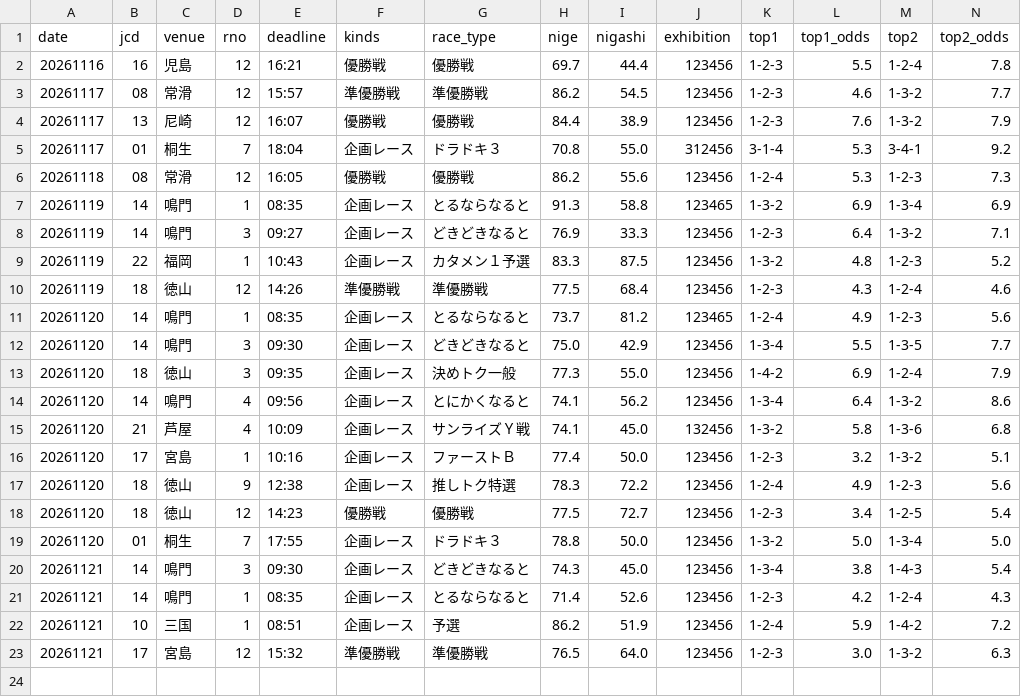
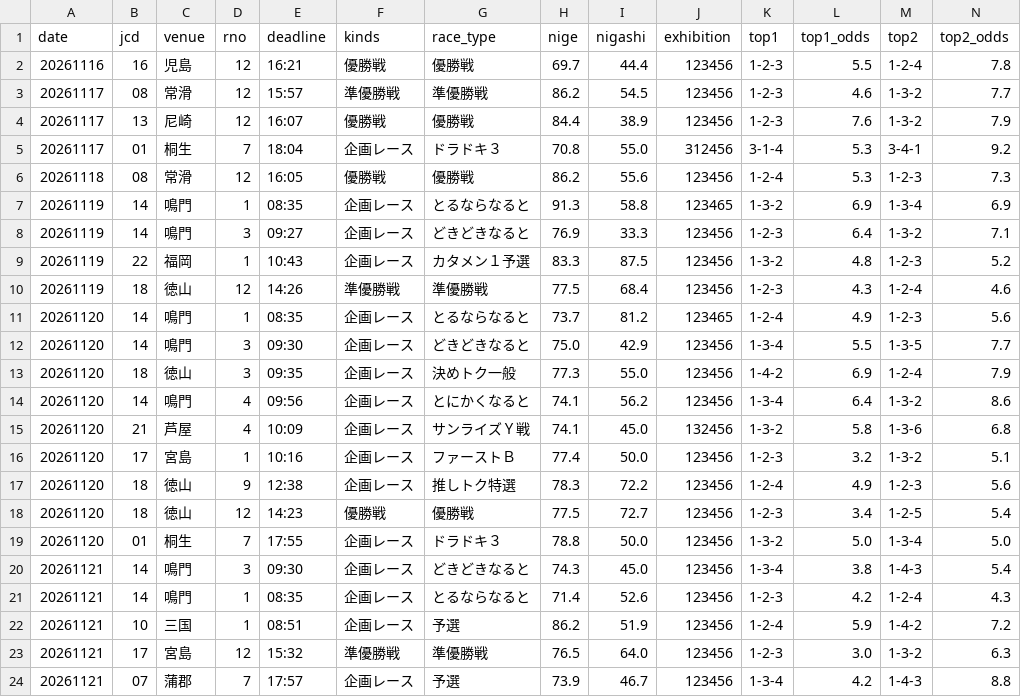
Before and after one commit to formulaonewinred-bli/bote-tuchi, a CSV file: data/checks.csv, drawn as a sheet; only a part is shown; rows hold the shown columns only; the diff names each change by its address in the sheet, - before the commit and + after, or states it on an @@ line.

```diff
--- a/data/checks.csv
+++ b/data/checks.csv
+row 24: 20261121 | 07 | 蒲郡 | 7 | 17:57 | 企画レース | 予選 | 73.9 | 46.7 | 123456 | 1-3-4 | 4.2 | 1-4-3 | 8.8
```
Also changed, not shown: 1 other file.
